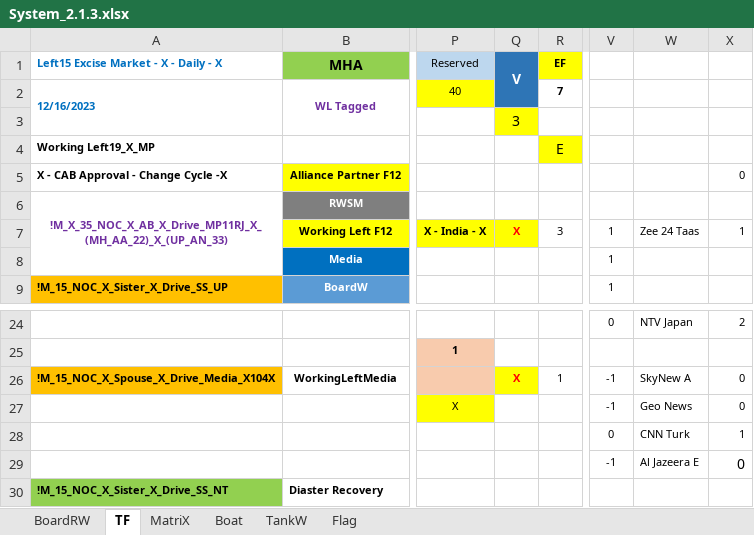
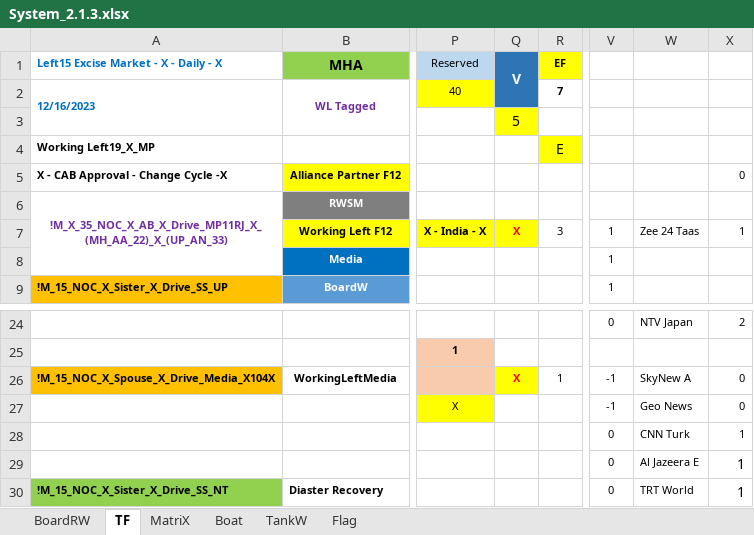
Before and after one commit to sawanCoder11/System_Work_RW, an Excel workbook: System_2.1.3.xlsx, sheet TF, drawn as a sheet; only a part is shown, gaps mark what is left out; values as stored, in another font and other column widths than the file's, no borders; the diff names each change by its address in the sheet, - before the commit and + after, or states it on an @@ line.

Commit message:
Bridge Updates
Bridge Enabled - TRT World

```diff
--- a/System_2.1.3.xlsx (sheet TF)
+++ b/System_2.1.3.xlsx (sheet TF)
-Q3 (V): 3
+Q3 (V): 5
-V29: -1
+V29: 0
-X29: 0
+X29: 1
-V30: (empty)
+V30: 0
-W30: (empty)
+W30: TRT World
-X30: (empty)
+X30: 1
```
Also changed, not shown: sheet Boat.
